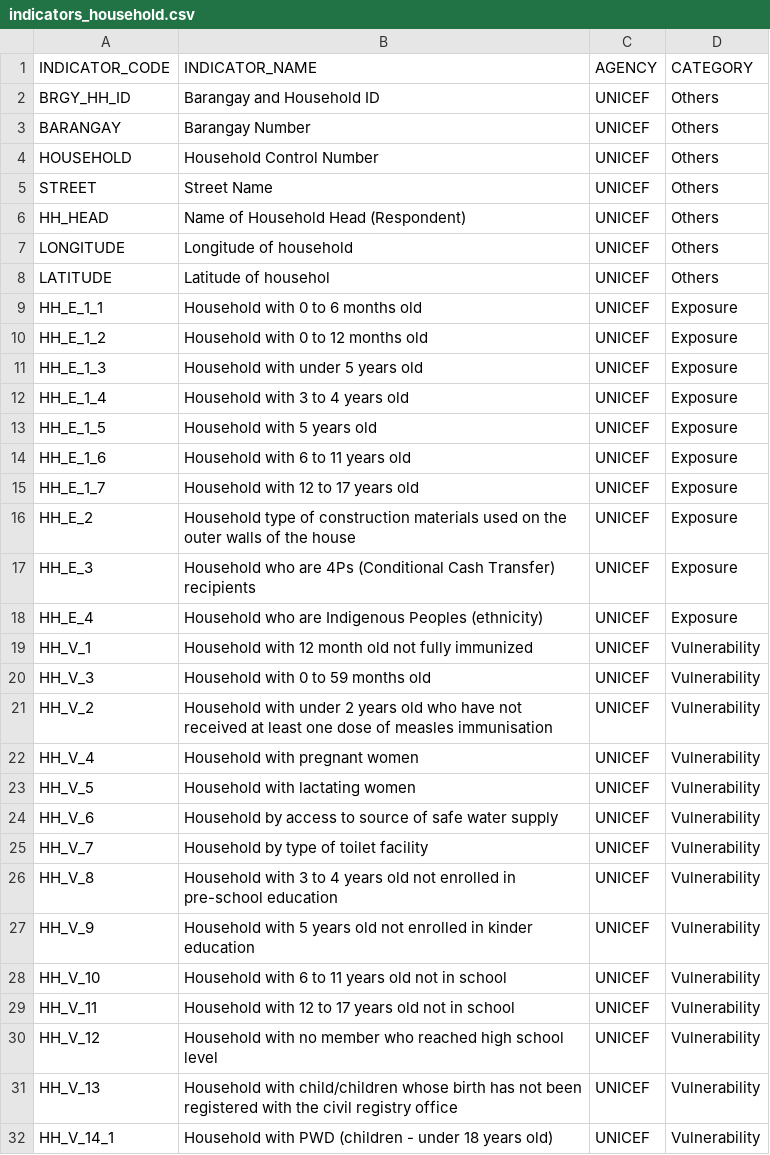
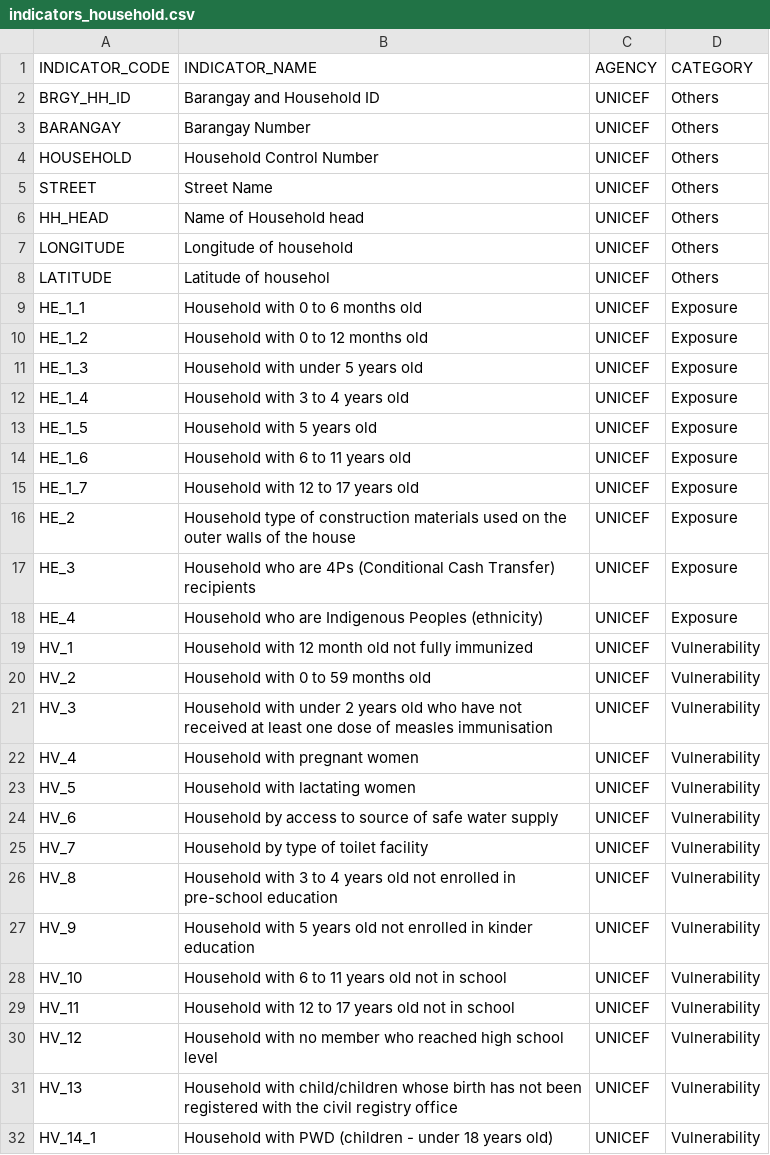
Before and after one commit to benhur07b/mhcvam, a CSV file: indicators_household.csv, drawn as a sheet; only a part is shown; the diff covers the shown part only.

Commit message:
Edit csvs. Added fix when not selecting ALL SETS of indicators in HH UNICEF Tool.

```diff
--- a/indicators_household.csv
+++ b/indicators_household.csv
@@ -5,28 +5,28 @@ HOUSEHOLD,Household Control Number,UNICEF,Others
 STREET,Street Name,UNICEF,Others
-HH_HEAD,Name of Household Head (Respondent),UNICEF,Others
+HH_HEAD,Name of Household head,UNICEF,Others
 LONGITUDE,Longitude of household,UNICEF,Others
 LATITUDE,Latitude of househol,UNICEF,Others
-HH_E_1_1,Household with 0 to 6 months old,UNICEF,Exposure
-HH_E_1_2,Household with 0 to 12 months old,UNICEF,Exposure
-HH_E_1_3,Household with under 5 years old,UNICEF,Exposure
-HH_E_1_4,Household with 3 to 4 years old,UNICEF,Exposure
-HH_E_1_5,Household with 5 years old,UNICEF,Exposure
-HH_E_1_6,Household with 6 to 11 years old,UNICEF,Exposure
-HH_E_1_7,Household with 12 to 17 years old,UNICEF,Exposure
-HH_E_2,Household type of construction materials used on the outer walls of the house,UNICEF,Exposure
-HH_E_3,Household who are 4Ps (Conditional Cash Transfer) recipients,UNICEF,Exposure
-HH_E_4,Household who are Indigenous Peoples (ethnicity),UNICEF,Exposure
-HH_V_1,Household with 12 month old not fully immunized,UNICEF,Vulnerability
-HH_V_3,Household with 0 to 59 months old,UNICEF,Vulnerability
-HH_V_2,Household with under 2 years old who have not received at least one dose of measles immunisation,UNICEF,Vulnerability
-HH_V_4,Household with pregnant women,UNICEF,Vulnerability
-HH_V_5,Household with lactating women,UNICEF,Vulnerability
-HH_V_6,Household by access to source of safe water supply,UNICEF,Vulnerability
-HH_V_7,Household by type of toilet facility,UNICEF,Vulnerability
-HH_V_8,Household with 3 to 4 years old not enrolled in pre-school education,UNICEF,Vulnerability
-HH_V_9,Household with 5 years old not enrolled in kinder education,UNICEF,Vulnerability
-HH_V_10,Household with 6 to 11 years old not in school,UNICEF,Vulnerability
-HH_V_11,Household with 12 to 17 years old not in school,UNICEF,Vulnerability
-HH_V_12,Household with no member who reached high school level,UNICEF,Vulnerability
-HH_V_13,Household with child/children whose birth has not been registered with the civil registry office,UNICEF,Vulnerability
-HH_V_14_1,Household with PWD (children - under 18 years old),UNICEF,Vulnerability
+HE_1_1,Household with 0 to 6 months old,UNICEF,Exposure
+HE_1_2,Household with 0 to 12 months old,UNICEF,Exposure
+HE_1_3,Household with under 5 years old,UNICEF,Exposure
+HE_1_4,Household with 3 to 4 years old,UNICEF,Exposure
+HE_1_5,Household with 5 years old,UNICEF,Exposure
+HE_1_6,Household with 6 to 11 years old,UNICEF,Exposure
+HE_1_7,Household with 12 to 17 years old,UNICEF,Exposure
+HE_2,Household type of construction materials used on the outer walls of the house,UNICEF,Exposure
+HE_3,Household who are 4Ps (Conditional Cash Transfer) recipients,UNICEF,Exposure
+HE_4,Household who are Indigenous Peoples (ethnicity),UNICEF,Exposure
+HV_1,Household with 12 month old not fully immunized,UNICEF,Vulnerability
+HV_2,Household with 0 to 59 months old,UNICEF,Vulnerability
+HV_3,Household with under 2 years old who have not received at least one dose of measles immunisation,UNICEF,Vulnerability
+HV_4,Household with pregnant women,UNICEF,Vulnerability
+HV_5,Household with lactating women,UNICEF,Vulnerability
+HV_6,Household by access to source of safe water supply,UNICEF,Vulnerability
+HV_7,Household by type of toilet facility,UNICEF,Vulnerability
+HV_8,Household with 3 to 4 years old not enrolled in pre-school education,UNICEF,Vulnerability
+HV_9,Household with 5 years old not enrolled in kinder education,UNICEF,Vulnerability
+HV_10,Household with 6 to 11 years old not in school,UNICEF,Vulnerability
+HV_11,Household with 12 to 17 years old not in school,UNICEF,Vulnerability
+HV_12,Household with no member who reached high school level,UNICEF,Vulnerability
+HV_13,Household with child/children whose birth has not been registered with the civil registry office,UNICEF,Vulnerability
+HV_14_1,Household with PWD (children - under 18 years old),UNICEF,Vulnerability
```
Also changed, not shown: 10 edited cells elsewhere in this file, 1 other file.
